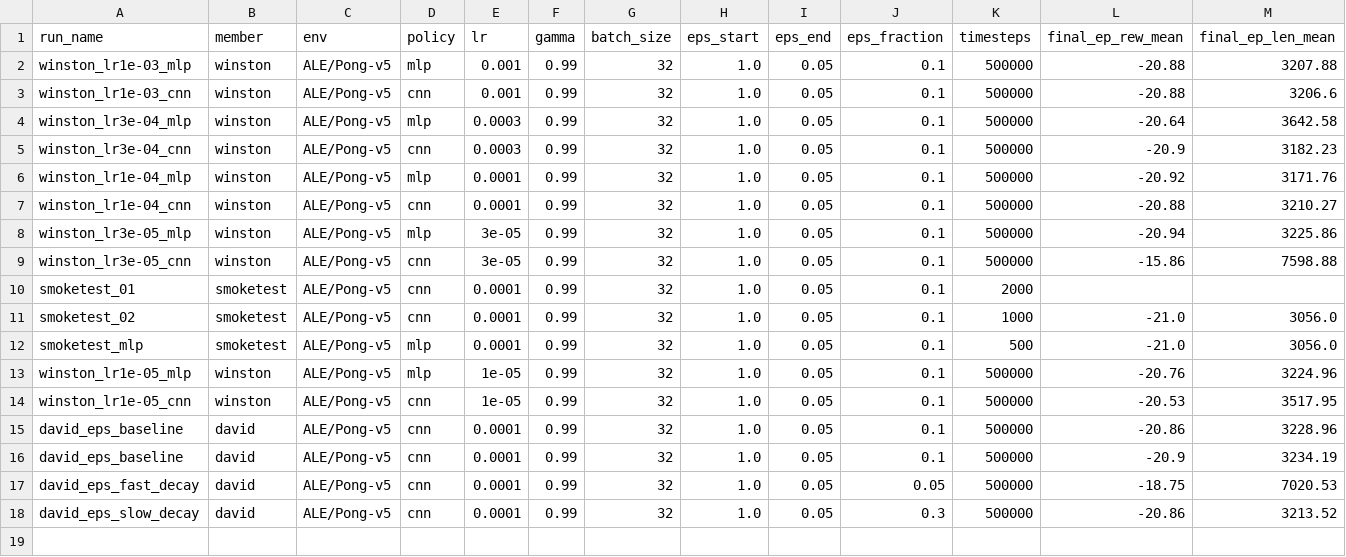
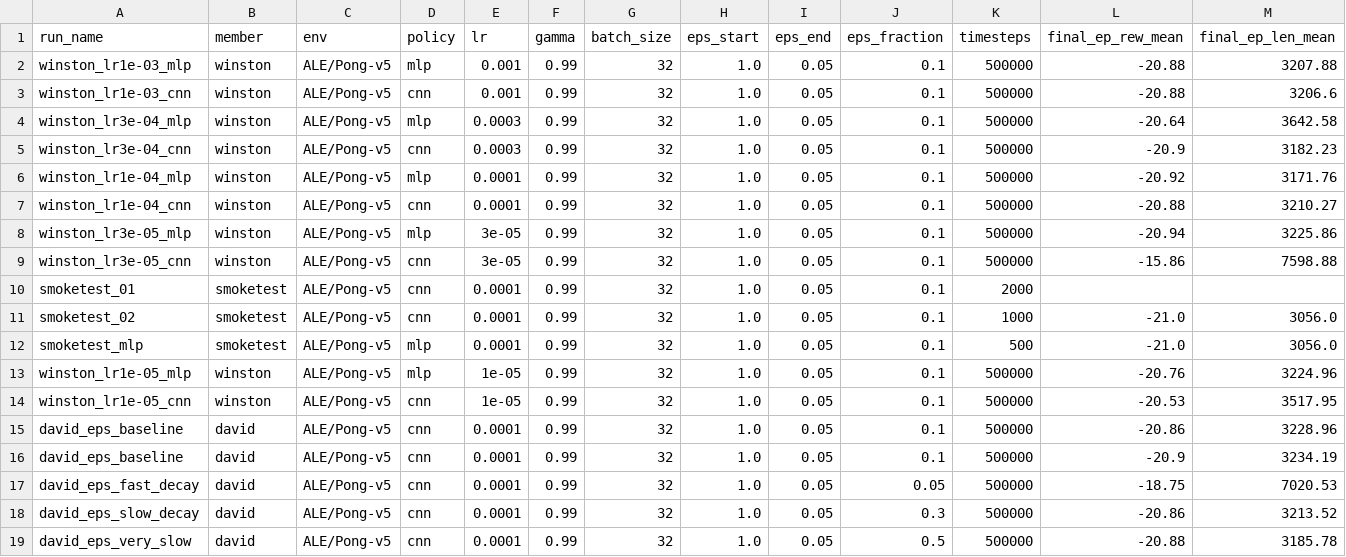
Before and after one commit to davidbirenzi/Deep-Q-Learning, a CSV file: experiments_log.csv, drawn as a sheet; only a part is shown; rows hold the shown columns only; the diff names each change by its address in the sheet, - before the commit and + after, or states it on an @@ line.

Commit message:
Add david epsilon schedule experiments

```diff
--- a/experiments_log.csv
+++ b/experiments_log.csv
+row 19: david_eps_very_slow | david | ALE/Pong-v5 | cnn | 0.0001 | 0.99 | 32 | 1.0 | 0.05 | 0.5 | 500000 | -20.88 | 3185.78
```
